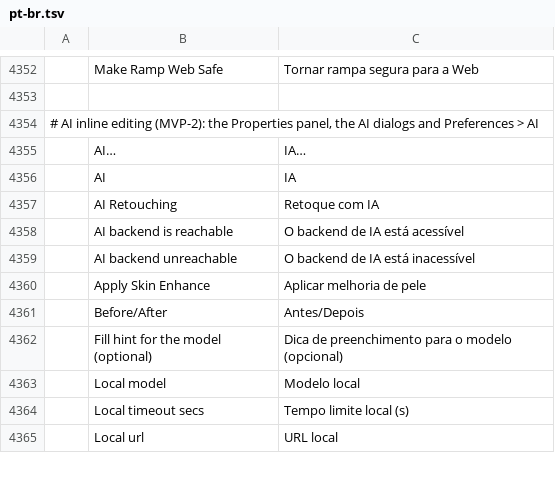
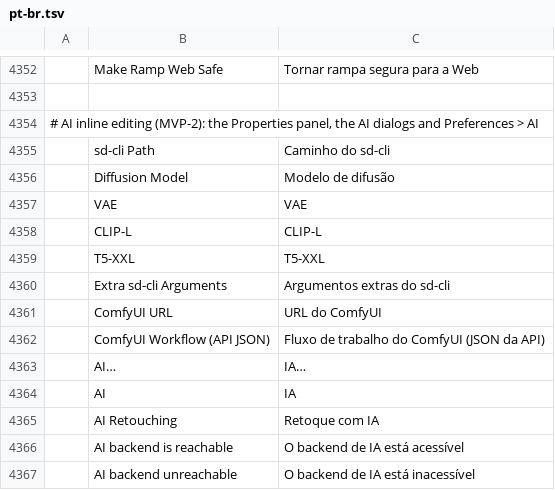
Before and after one commit to spacemishka/photocraft, a TSV file: crates/ui-egui/src/i18n/pt-br.tsv, drawn as a sheet; only a part is shown, gaps mark what is left out; the shorter side is filled out with more unchanged rows; the diff names each change by its address in the sheet, - before the commit and + after, or states it on an @@ line.

```diff
--- a/crates/ui-egui/src/i18n/pt-br.tsv
+++ b/crates/ui-egui/src/i18n/pt-br.tsv
+row 4355:  | sd-cli Path | Caminho do sd-cli
+row 4356:  | Diffusion Model | Modelo de difusão
+row 4357:  | VAE | VAE
+row 4358:  | CLIP-L | CLIP-L
+row 4359:  | T5-XXL | T5-XXL
+row 4360:  | Extra sd-cli Arguments | Argumentos extras do sd-cli
+row 4361:  | ComfyUI URL | URL do ComfyUI
+row 4362:  | ComfyUI Workflow (API JSON) | Fluxo de trabalho do ComfyUI (JSON da API)
```
Also changed, not shown: crates/ui-egui/src/i18n/el.tsv, crates/ui-egui/src/i18n/es.tsv, 30 other files.
